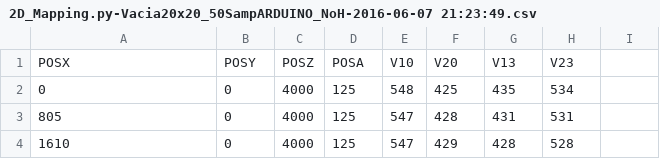
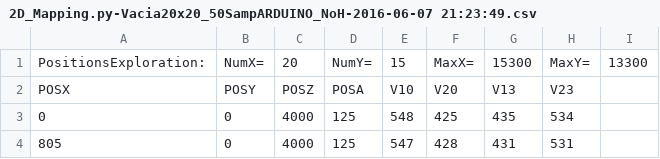
Before and after one commit to hasshido/AquaRide, a CSV file: Data/csv/2D_Mapping.py-Vacia20x20_50SampARDUINO_NoH-2016-06-07 21:23:49.csv, drawn as a sheet; only a part is shown; the shorter side is filled out with more unchanged rows; the diff names each change by its address in the sheet, - before the commit and + after, or states it on an @@ line.

```diff
--- a/Data/csv/2D_Mapping.py-Vacia20x20_50SampARDUINO_NoH-2016-06-07 21:23:49.csv
+++ b/Data/csv/2D_Mapping.py-Vacia20x20_50SampARDUINO_NoH-2016-06-07 21:23:49.csv
+row 1: PositionsExploration: | NumX= | 20 | NumY= | 15 | MaxX= | 15300 | MaxY= | 13300
```
Also changed, not shown: Data/csv/2D_Mapping.py-Vacia20x20_50SampArduino_NoH-2016-06-08 15:50:47.csv, 14 other files.
